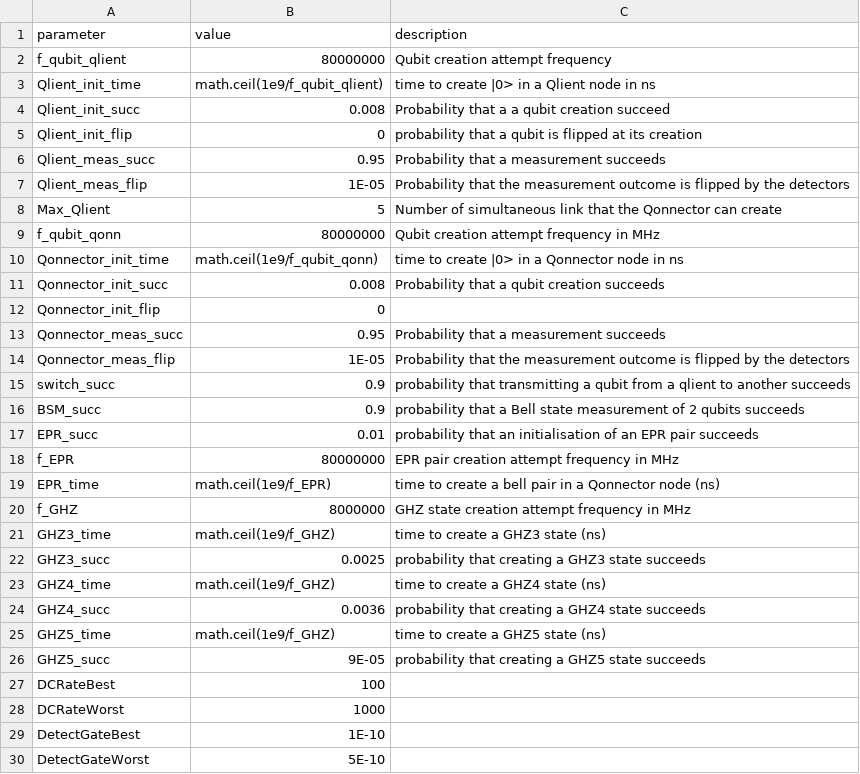
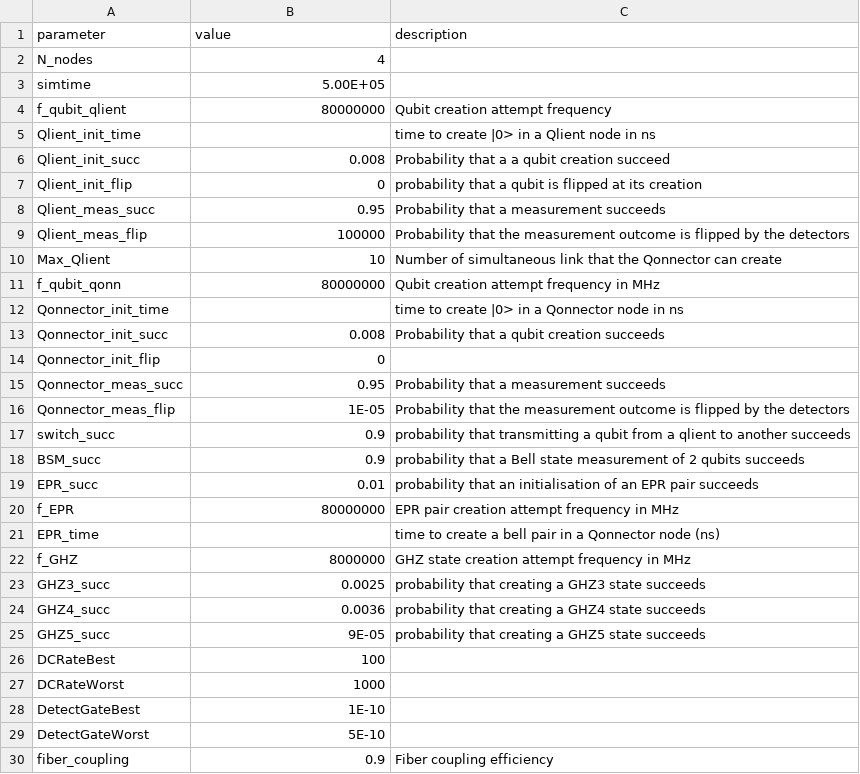
Before and after one commit to ScheinerS/SNQS, a CSV file: parameters.csv, drawn as a sheet; only a part is shown; the shorter side is filled out with more unchanged rows; the diff covers the shown part only.

Commit message:
'parameters.csv' & 'LISTS' DataFrame.

```diff
--- a/parameters.csv
+++ b/parameters.csv
@@ -1,4 +1,6 @@
 parameter,value,description
+N_nodes,4,
+simtime,5.00E+05,
 f_qubit_qlient,80000000,Qubit creation attempt frequency
-Qlient_init_time,math.ceil(1e9/f_qubit_qlient),time to create |0> in a Qlient node in ns
+Qlient_init_time,,time to create |0> in a Qlient node in ns
 Qlient_init_succ,0.008,Probability that a a qubit creation succeed
@@ -6,6 +8,6 @@ Qlient_init_flip,0,probability that a qubit is flipped at its creation
 Qlient_meas_succ,0.95,Probability that a measurement succeeds
-Qlient_meas_flip,1E-05,Probability that the measurement outcome is flipped by the detectors
-Max_Qlient,5,Number of simultaneous link that the Qonnector can create
+Qlient_meas_flip,100000,Probability that the measurement outcome is flipped by the detectors
+Max_Qlient,10,Number of simultaneous link that the Qonnector can create
 f_qubit_qonn,80000000,Qubit creation attempt frequency in MHz
-Qonnector_init_time,math.ceil(1e9/f_qubit_qonn),time to create |0> in a Qonnector node in ns
+Qonnector_init_time,,time to create |0> in a Qonnector node in ns
 Qonnector_init_succ,0.008,Probability that a qubit creation succeeds
@@ -18,9 +20,6 @@ EPR_succ,0.01,probability that an initialisation of an EPR pair succeeds
 f_EPR,80000000,EPR pair creation attempt frequency in MHz
-EPR_time,math.ceil(1e9/f_EPR), time to create a bell pair in a Qonnector node (ns)
+EPR_time,, time to create a bell pair in a Qonnector node (ns)
 f_GHZ,8000000,GHZ state creation attempt frequency in MHz
-GHZ3_time,math.ceil(1e9/f_GHZ),time to create a GHZ3 state (ns)
 GHZ3_succ,0.0025,probability that creating a GHZ3 state succeeds
-GHZ4_time,math.ceil(1e9/f_GHZ),time to create a GHZ4 state (ns)
 GHZ4_succ,0.0036,probability that creating a GHZ4 state succeeds
-GHZ5_time,math.ceil(1e9/f_GHZ),time to create a GHZ5 state (ns)
 GHZ5_succ,9E-05,probability that creating a GHZ5 state succeeds
```
Also changed, not shown: 1 added row and 2 removed rows elsewhere in this file, 3 other files.
